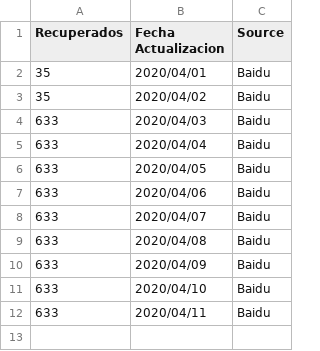
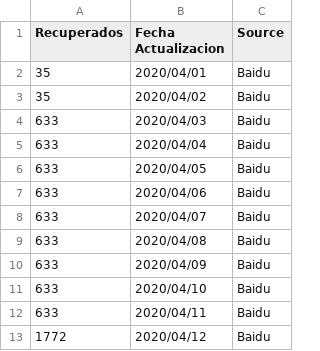
Before and after one commit to jairgs/Covid19MexicoDatos, a CSV file: recovered.csv, drawn as a sheet; the diff names each change by its address in the sheet, - before the commit and + after, or states it on an @@ line.

```diff
--- a/recovered.csv
+++ b/recovered.csv
+row 13: 1772 | 2020/04/12 | Baidu
```
Also changed, not shown: deaths.csv, 4 other files.
